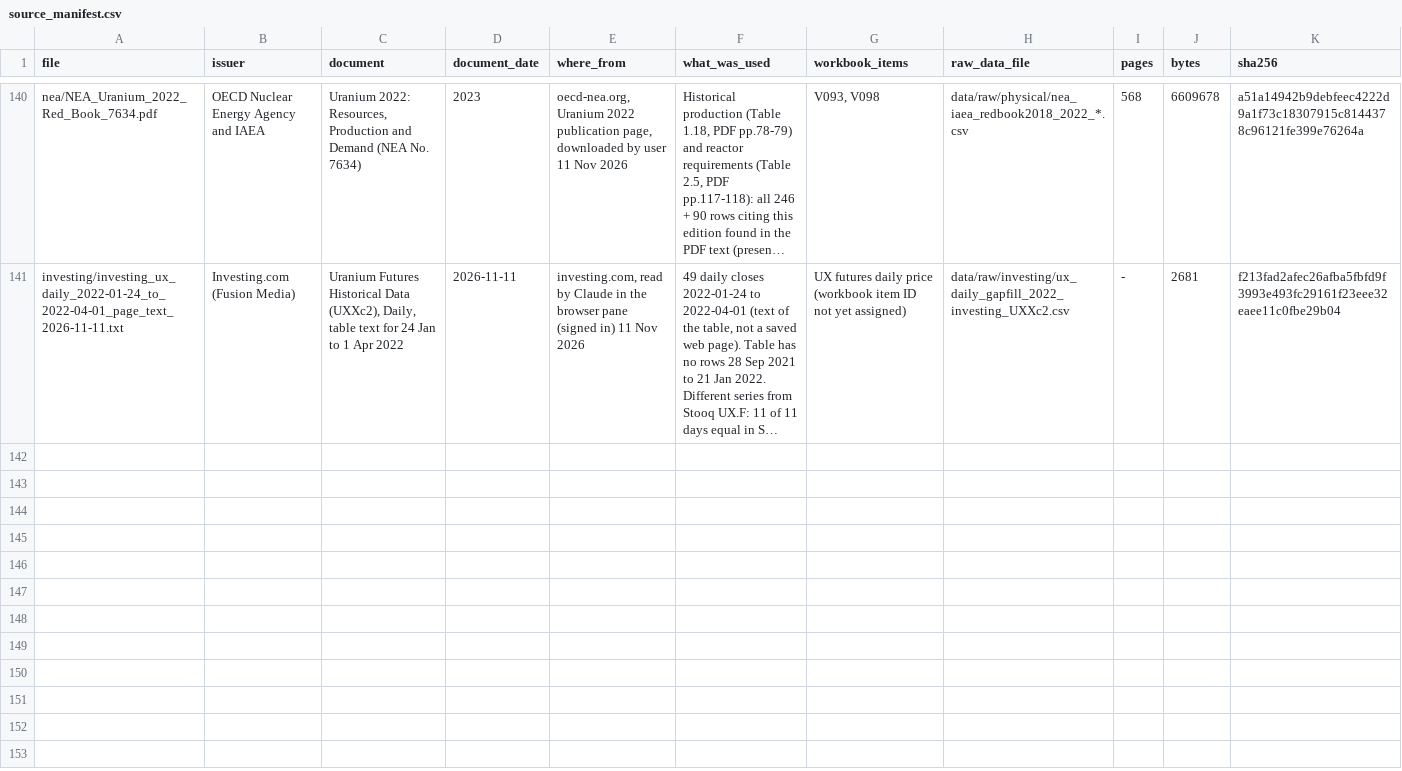
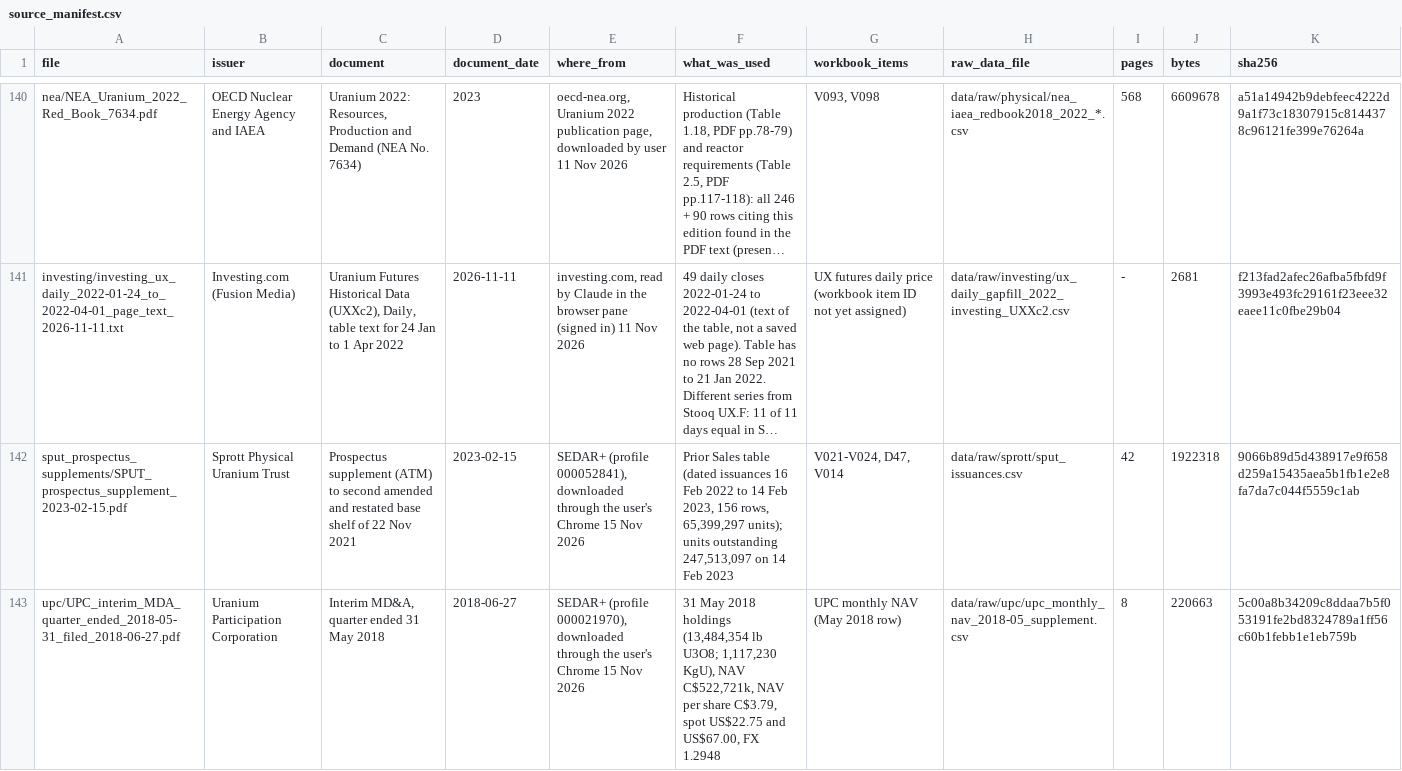
Before and after one commit to ronaldoexmachina13/uranium-financialization, a CSV file: data/source_manifest.csv, drawn as a sheet; only a part is shown, gaps mark what is left out; long unchanged cells end in …; the diff covers the shown part only; the diff names each change by its address in the sheet, - before the commit and + after, or states it on an @@ line.

```diff
--- a/data/source_manifest.csv
+++ b/data/source_manifest.csv
+row 142: sput_prospectus_supplements/SPUT_prospectus_supplement_2023-02-15.pdf | Sprott Physical Uranium Trust | Prospectus supplement (ATM) to second amended and restated base shelf of 22 Nov 2021 | 2023-02-15 | SEDAR+ (profile 000052841), downloaded through the user's Chrome 15 Nov 2026 | Prior Sales table (dated issuances 16 Feb 2022 to 14 Feb 2023, 156 rows, 65,399,297 units); units outstanding 247,513,097 on 14 Feb 2023 | V021-V024, D47, V014 | data/raw/sprott/sput_issuances.csv | 42 | 1922318 | 9066b89d5d438917e9f658d259a15435aea5b1fb1e2e8fa7da7c044f5559c1ab
+row 143: upc/UPC_interim_MDA_quarter_ended_2018-05-31_filed_2018-06-27.pdf | Uranium Participation Corporation | Interim MD&A, quarter ended 31 May 2018 | 2018-06-27 | SEDAR+ (profile 000021970), downloaded through the user's Chrome 15 Nov 2026 | 31 May 2018 holdings (13,484,354 lb U3O8; 1,117,230 KgU), NAV C$522,721k, NAV per share C$3.79, spot US$22.75 and US$67.00, FX 1.2948 | UPC monthly NAV (May 2018 row) | data/raw/upc/upc_monthly_nav_2018-05_supplement.csv | 8 | 220663 | 5c00a8b34209c8ddaa7b5f053191fe2bd8324789a1ff56c60b1febb1e1eb759b
```
Also changed, not shown: 6 added rows elsewhere in this file, 37 other files.
